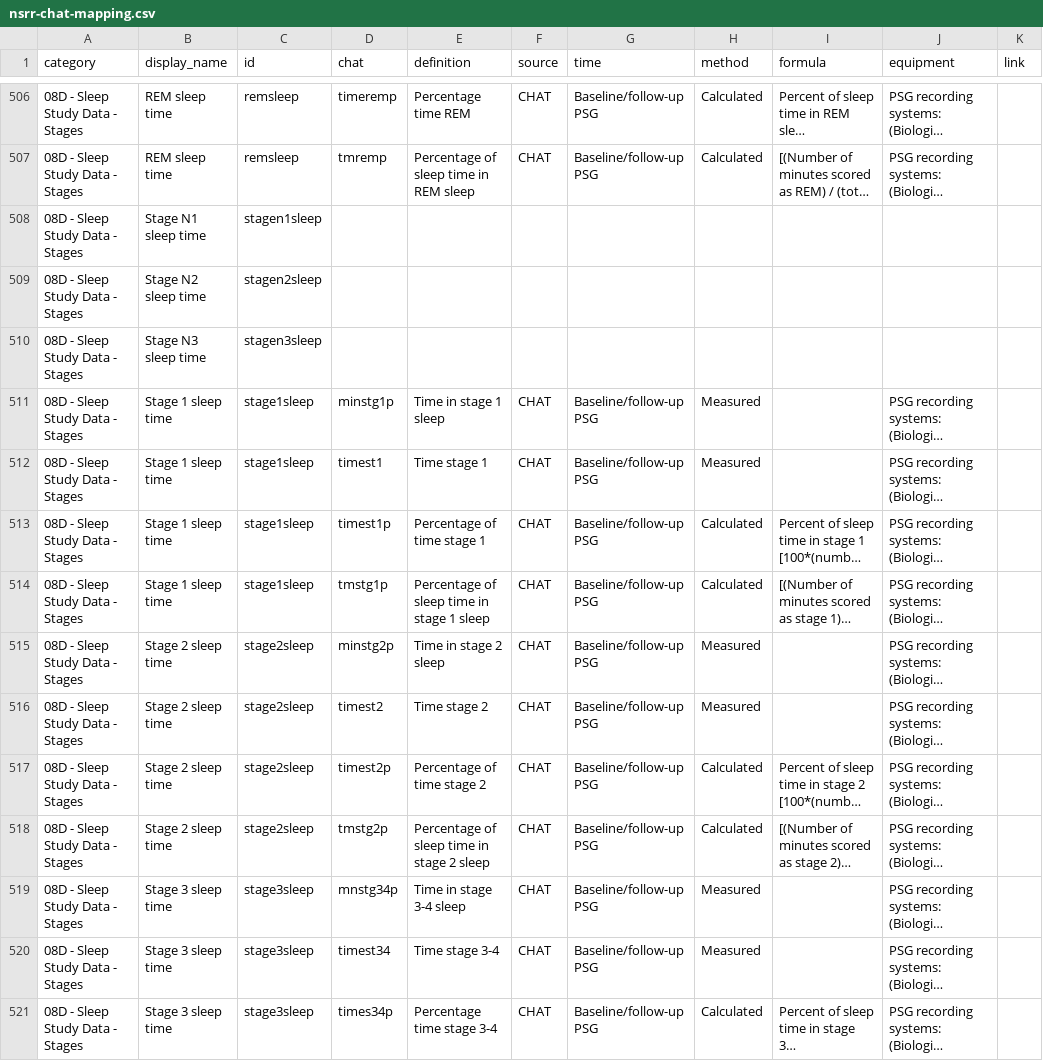
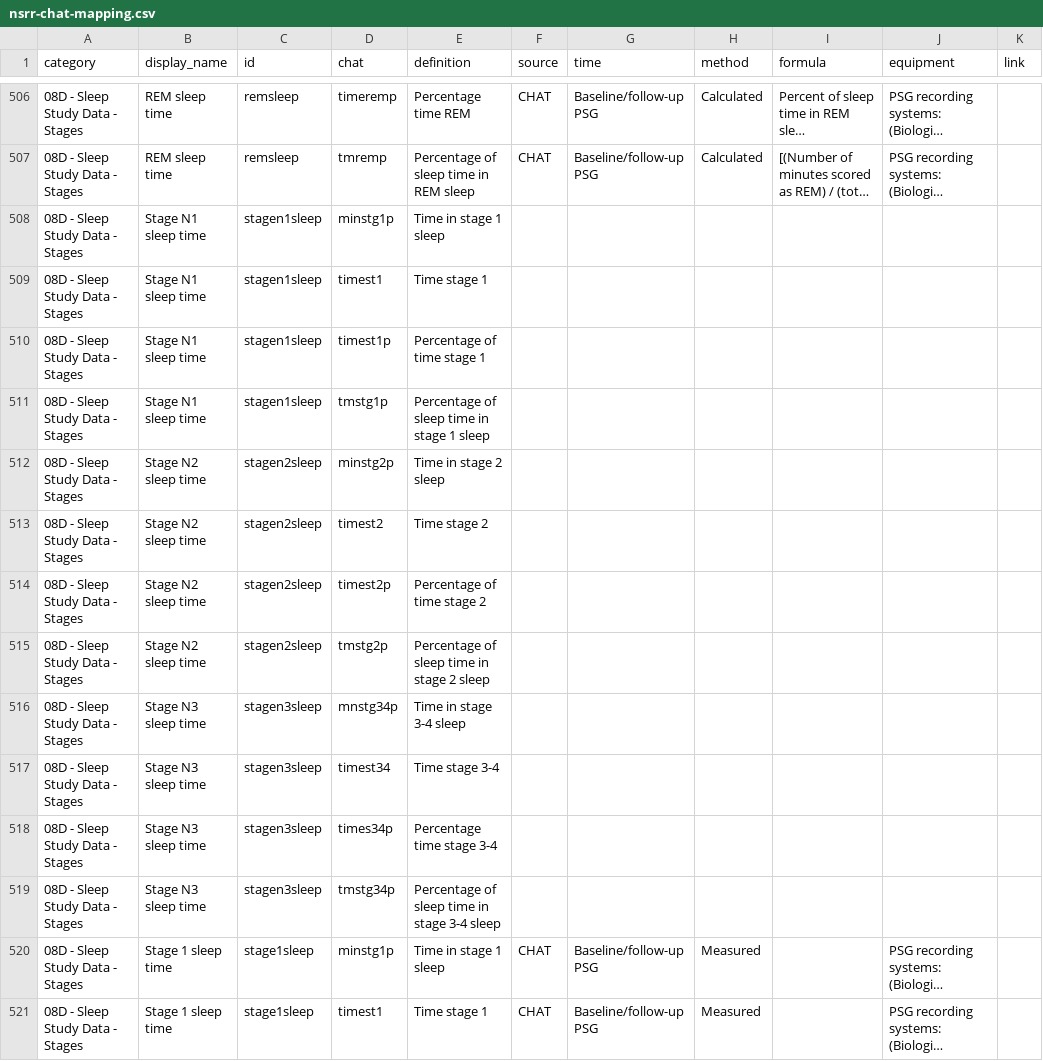
Before and after one commit to licongcui/nsrr-cross-cohort-mapping, a CSV file: mappings/nsrr-chat-mapping.csv, drawn as a sheet; only a part is shown, gaps mark what is left out; the shorter side is filled out with more unchanged rows; long unchanged cells end in …; addresses are those after the commit; the diff names each change by its address in the sheet, - before the commit and + after, or states it on an @@ line.

Commit message:
Updated NSRR, CHAT, CFS, and SOF mappings
Updated sleep stage mappings

```diff
--- a/mappings/nsrr-chat-mapping.csv
+++ b/mappings/nsrr-chat-mapping.csv
-D508 (chat): (empty)
+D508 (chat): minstg1p
-E508 (definition): (empty)
+E508 (definition): Time in stage 1 sleep
+row 509: 08D - Sleep Study Data - Stages | Stage N1 sleep time | stagen1sleep | timest1 | Time stage 1
+row 510: 08D - Sleep Study Data - Stages | Stage N1 sleep time | stagen1sleep | timest1p | Percentage of time stage 1
+row 511: 08D - Sleep Study Data - Stages | Stage N1 sleep time | stagen1sleep | tmstg1p | Percentage of sleep time in stage 1 sleep
-D512 (chat): (empty)
+D512 (chat): minstg2p
-E512 (definition): (empty)
+E512 (definition): Time in stage 2 sleep
+row 513: 08D - Sleep Study Data - Stages | Stage N2 sleep time | stagen2sleep | timest2 | Time stage 2
+row 514: 08D - Sleep Study Data - Stages | Stage N2 sleep time | stagen2sleep | timest2p | Percentage of time stage 2
+row 515: 08D - Sleep Study Data - Stages | Stage N2 sleep time | stagen2sleep | tmstg2p | Percentage of sleep time in stage 2 sleep
-D516 (chat): (empty)
+D516 (chat): mnstg34p
-E516 (definition): (empty)
+E516 (definition): Time in stage 3-4 sleep
+row 517: 08D - Sleep Study Data - Stages | Stage N3 sleep time | stagen3sleep | timest34 | Time stage 3-4
+row 518: 08D - Sleep Study Data - Stages | Stage N3 sleep time | stagen3sleep | times34p | Percentage time stage 3-4
+row 519: 08D - Sleep Study Data - Stages | Stage N3 sleep time | stagen3sleep | tmstg34p | Percentage of sleep time in stage 3-4 sleep
```
Also changed, not shown: mappings/nsrr-cfs-mapping.csv, mappings/nsrr-shhs-mapping.csv, 1 other file.
